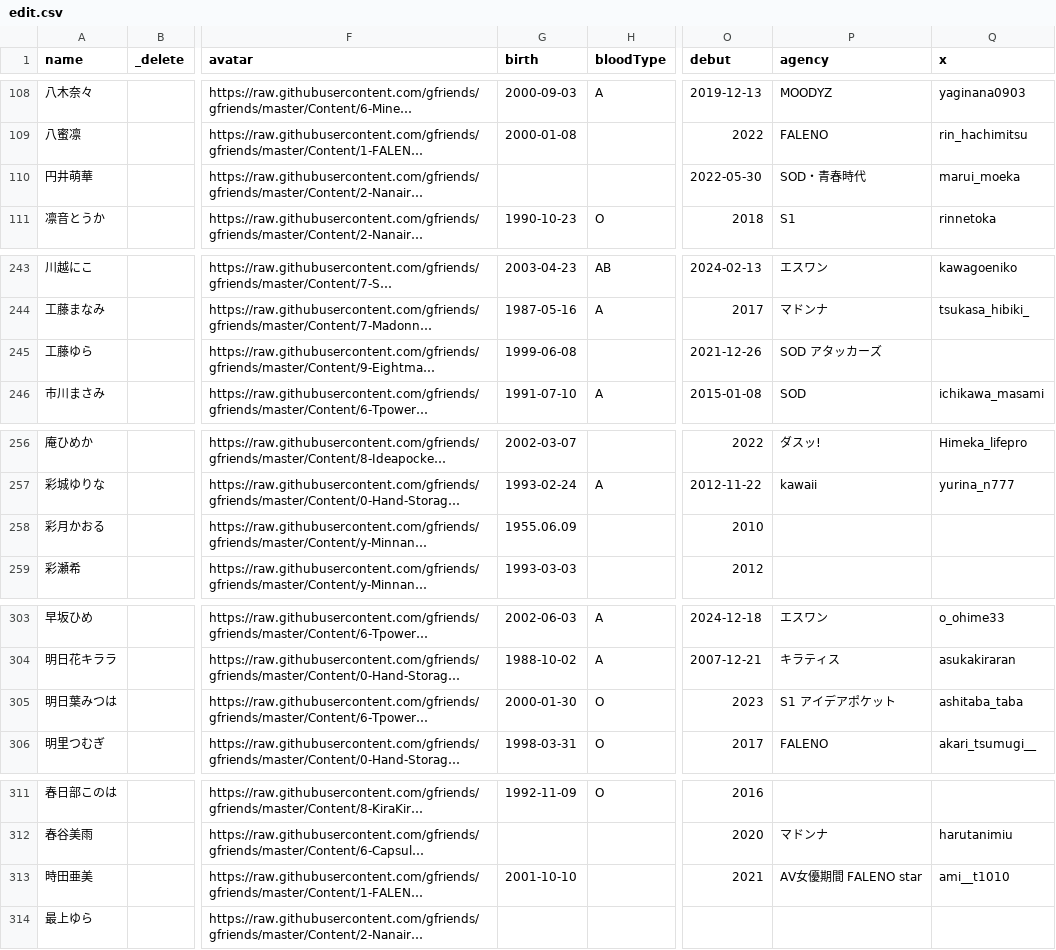
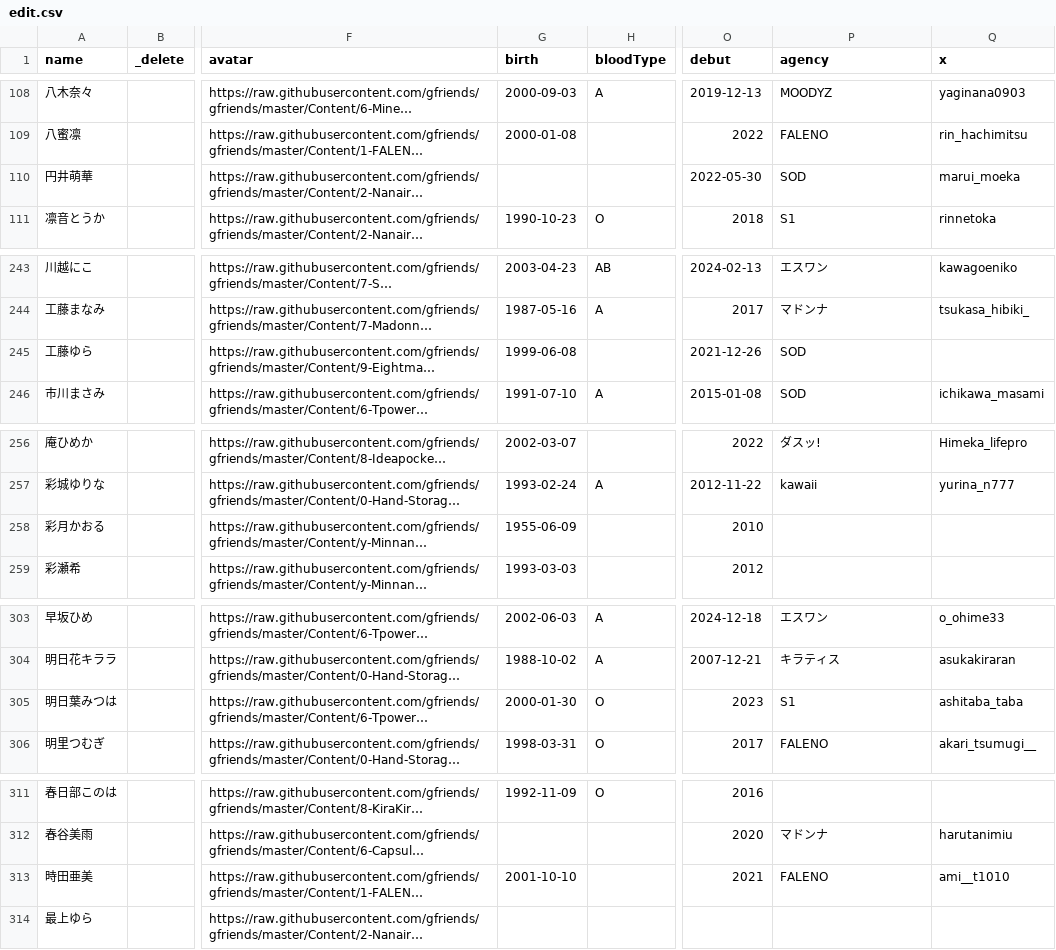
Before and after one commit to lesspem/JAV_info, a CSV file: data/edit.csv, drawn as a sheet; only a part is shown, gaps mark what is left out; long unchanged cells end in …; the diff covers the shown part only; the diff names each change by its address in the sheet, - before the commit and + after, or states it on an @@ line.

```diff
--- a/data/edit.csv
+++ b/data/edit.csv
-P110 (agency): SOD・青春時代
+P110 (agency): SOD
-P245 (agency): SOD アタッカーズ
+P245 (agency): SOD
-G258 (birth): 1955.06.09
+G258 (birth): 1955-06-09
-P305 (agency): S1 アイデアポケット
+P305 (agency): S1
-P313 (agency): AV女優期間 FALENO star
+P313 (agency): FALENO
```
Also changed, not shown: 10 edited cells elsewhere in this file, 25 other files.
